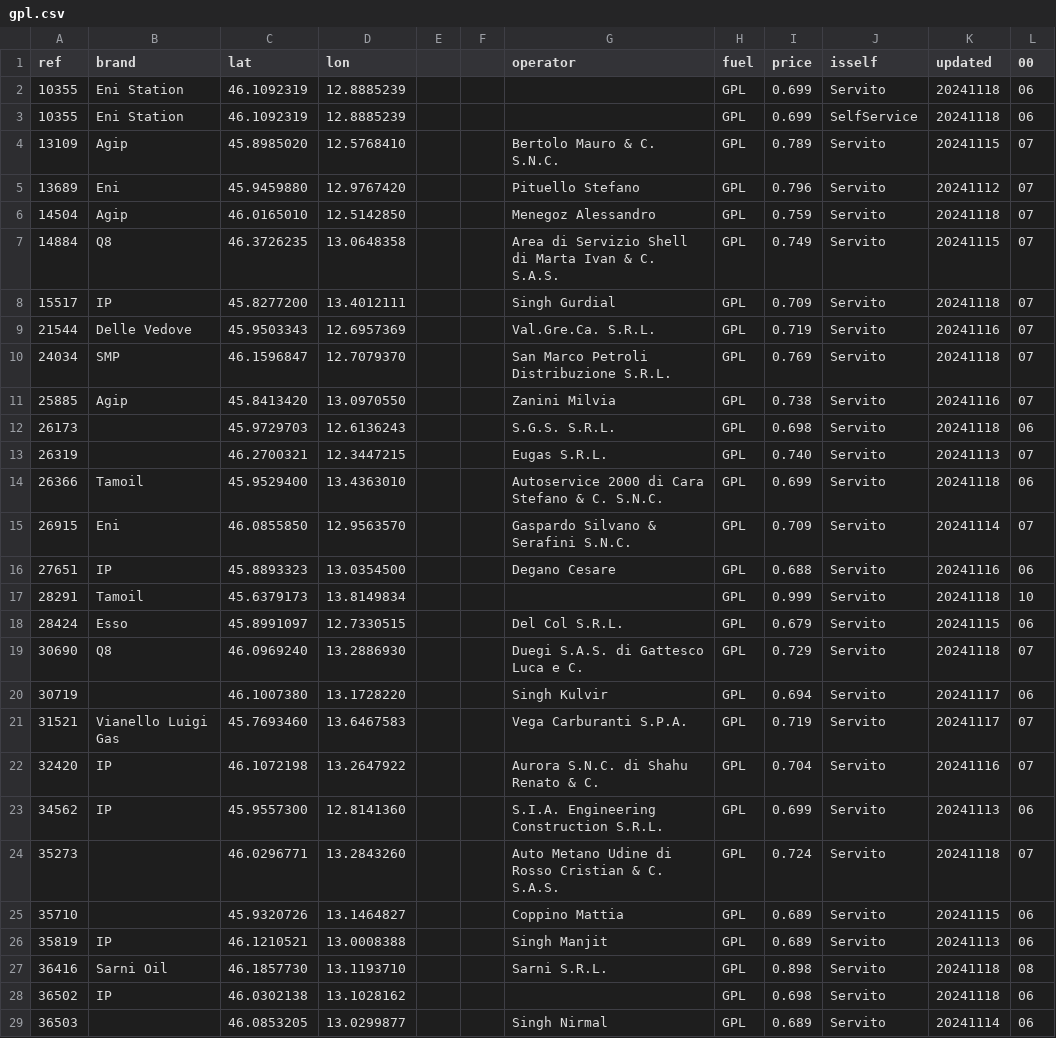
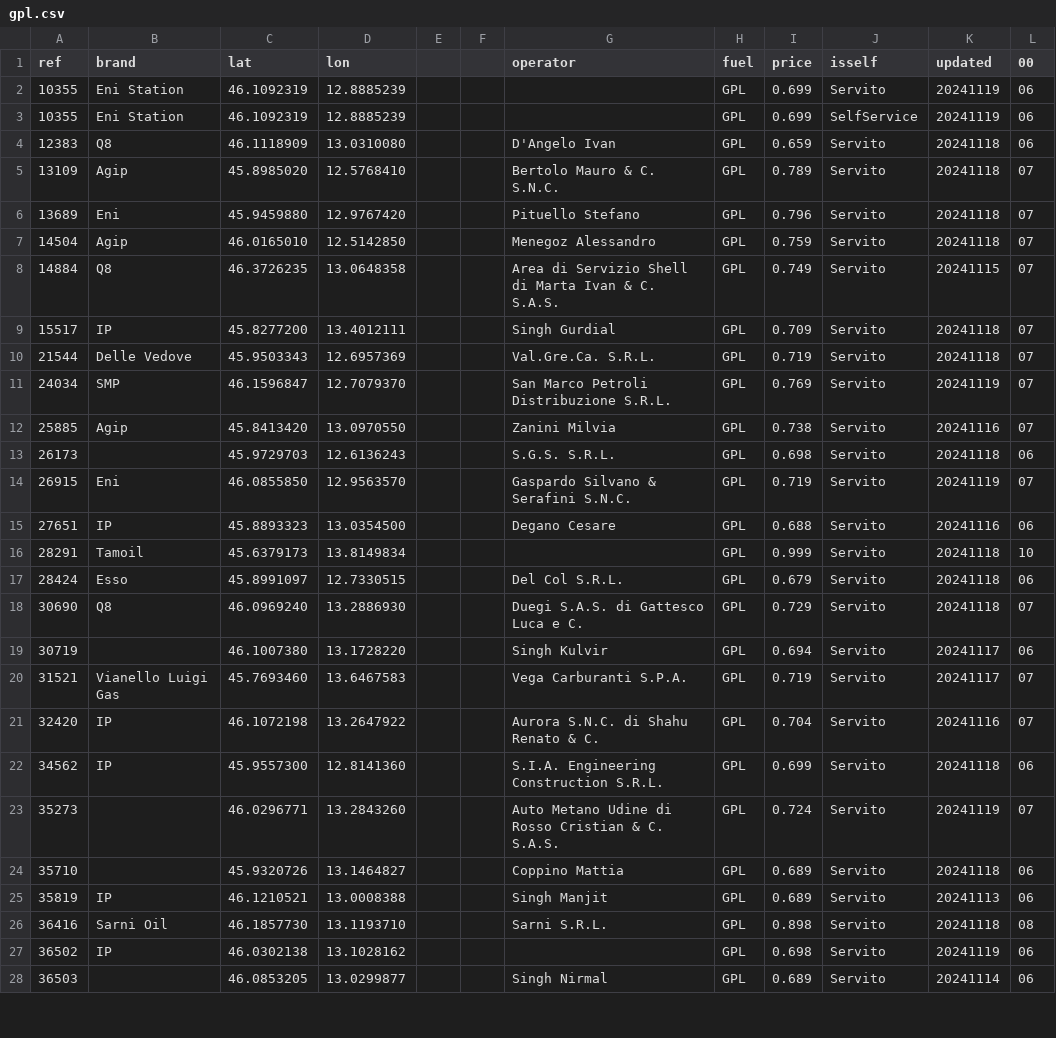
Before and after one commit to cascafico/FuelPrices, a CSV file: gpl.csv, drawn as a sheet; only a part is shown; the diff covers the shown part only.

```diff
--- a/gpl.csv
+++ b/gpl.csv
@@ -1,6 +1,7 @@
 ref;brand;lat;lon;;;operator;fuel;price;isself;updated;00
-10355;Eni Station;46.1092319;12.8885239;;;;GPL;0.699;Servito;20241118;06
-10355;Eni Station;46.1092319;12.8885239;;;;GPL;0.699;SelfService;20241118;06
-13109;Agip;45.8985020;12.5768410;;;Bertolo Mauro & C. S.N.C.;GPL;0.789;Servito;20241115;07
-13689;Eni;45.9459880;12.9767420;;;Pituello Stefano;GPL;0.796;Servito;20241112;07
+10355;Eni Station;46.1092319;12.8885239;;;;GPL;0.699;Servito;20241119;06
+10355;Eni Station;46.1092319;12.8885239;;;;GPL;0.699;SelfService;20241119;06
+12383;Q8;46.1118909;13.0310080;;;D'Angelo Ivan;GPL;0.659;Servito;20241118;06
+13109;Agip;45.8985020;12.5768410;;;Bertolo Mauro & C. S.N.C.;GPL;0.789;Servito;20241118;07
+13689;Eni;45.9459880;12.9767420;;;Pituello Stefano;GPL;0.796;Servito;20241118;07
 14504;Agip;46.0165010;12.5142850;;;Menegoz Alessandro;GPL;0.759;Servito;20241118;07
@@ -8,12 +9,10 @@ ref;brand;lat;lon;;;operator;fuel;price;isself;updated;00
 15517;IP;45.8277200;13.4012111;;;Singh Gurdial;GPL;0.709;Servito;20241118;07
-21544;Delle Vedove;45.9503343;12.6957369;;;Val.Gre.Ca. S.R.L.;GPL;0.719;Servito;20241116;07
-24034;SMP;46.1596847;12.7079370;;;San Marco Petroli Distribuzione S.R.L.;GPL;0.769;Servito;20241118;07
+21544;Delle Vedove;45.9503343;12.6957369;;;Val.Gre.Ca. S.R.L.;GPL;0.719;Servito;20241118;07
+24034;SMP;46.1596847;12.7079370;;;San Marco Petroli Distribuzione S.R.L.;GPL;0.769;Servito;20241119;07
 25885;Agip;45.8413420;13.0970550;;;Zanini Milvia;GPL;0.738;Servito;20241116;07
 26173;;45.9729703;12.6136243;;;S.G.S. S.R.L.;GPL;0.698;Servito;20241118;06
-26319;;46.2700321;12.3447215;;;Eugas S.R.L.;GPL;0.740;Servito;20241113;07
-26366;Tamoil;45.9529400;13.4363010;;;Autoservice 2000 di Cara Stefano & C. S.N.C.;GPL;0.699;Servito;20241118;06
-26915;Eni;46.0855850;12.9563570;;;Gaspardo Silvano & Serafini S.N.C.;GPL;0.709;Servito;20241114;07
+26915;Eni;46.0855850;12.9563570;;;Gaspardo Silvano & Serafini S.N.C.;GPL;0.719;Servito;20241119;07
 27651;IP;45.8893323;13.0354500;;;Degano Cesare;GPL;0.688;Servito;20241116;06
 28291;Tamoil;45.6379173;13.8149834;;;;GPL;0.999;Servito;20241118;10
-28424;Esso;45.8991097;12.7330515;;;Del Col S.R.L.;GPL;0.679;Servito;20241115;06
+28424;Esso;45.8991097;12.7330515;;;Del Col S.R.L.;GPL;0.679;Servito;20241118;06
 30690;Q8;46.0969240;13.2886930;;;Duegi S.A.S. di Gattesco Luca e C.;GPL;0.729;Servito;20241118;07
@@ -22,8 +21,8 @@ ref;brand;lat;lon;;;operator;fuel;price;isself;updated;00
 32420;IP;46.1072198;13.2647922;;;Aurora S.N.C. di Shahu Renato & C.;GPL;0.704;Servito;20241116;07
-34562;IP;45.9557300;12.8141360;;;S.I.A. Engineering Construction S.R.L.;GPL;0.699;Servito;20241113;06
-35273;;46.0296771;13.2843260;;;Auto Metano Udine di Rosso Cristian & C. S.A.S.;GPL;0.724;Servito;20241118;07
-35710;;45.9320726;13.1464827;;;Coppino Mattia;GPL;0.689;Servito;20241115;06
+34562;IP;45.9557300;12.8141360;;;S.I.A. Engineering Construction S.R.L.;GPL;0.699;Servito;20241118;06
+35273;;46.0296771;13.2843260;;;Auto Metano Udine di Rosso Cristian & C. S.A.S.;GPL;0.724;Servito;20241119;07
+35710;;45.9320726;13.1464827;;;Coppino Mattia;GPL;0.689;Servito;20241118;06
 35819;IP;46.1210521;13.0008388;;;Singh Manjit;GPL;0.689;Servito;20241113;06
 36416;Sarni Oil;46.1857730;13.1193710;;;Sarni S.R.L.;GPL;0.898;Servito;20241118;08
-36502;IP;46.0302138;13.1028162;;;;GPL;0.698;Servito;20241118;06
+36502;IP;46.0302138;13.1028162;;;;GPL;0.698;Servito;20241119;06
 36503;;46.0853205;13.0299877;;;Singh Nirmal;GPL;0.689;Servito;20241114;06
```
Also changed, not shown: 14 edited cells elsewhere in this file, benzina.csv, fuel.csv, 3 other files.
